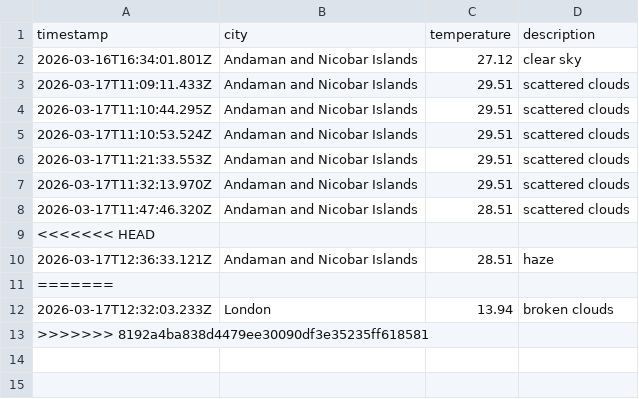
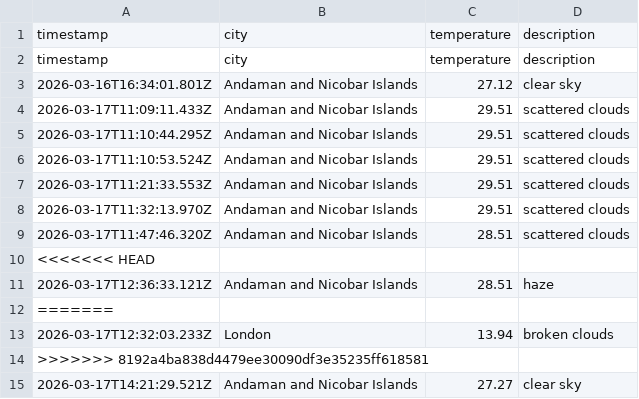
Before and after one commit to dougthenugget21/Weather-App-JS, a CSV file: data/weather_log.csv, drawn as a sheet; the diff names each change by its address in the sheet, - before the commit and + after, or states it on an @@ line.

```diff
--- a/data/weather_log.csv
+++ b/data/weather_log.csv
+row 2: timestamp | city | temperature | description
+row 15: 2026-03-17T14:21:29.521Z | Andaman and Nicobar Islands | 27.27 | clear sky
```
Also changed, not shown: 1 other file.
